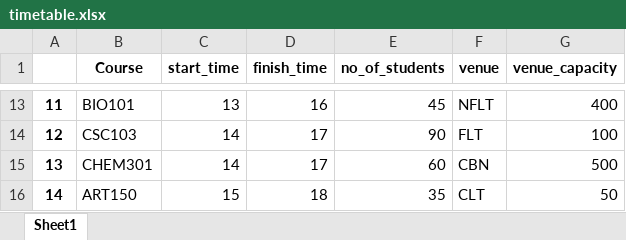
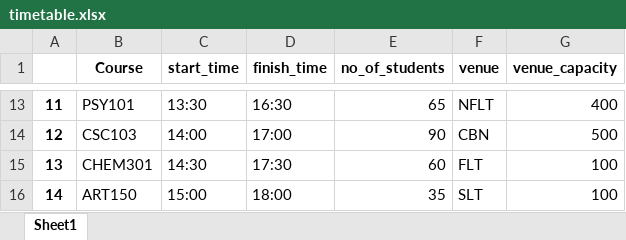
Before and after one commit to abdullahiola/hackathon, an Excel workbook: timetable.xlsx, sheet Sheet1, drawn as a sheet; only a part is shown, gaps mark what is left out; values as stored, in another font and other column widths than the file's, no borders; the diff covers the shown part only; the diff names each change by its address in the sheet, - before the commit and + after, or states it on an @@ line.

Commit message:
Make times datetime object instead of integers

```diff
--- a/timetable.xlsx (sheet Sheet1)
+++ b/timetable.xlsx (sheet Sheet1)
-B13 (Course): BIO101
+B13 (Course): PSY101
-C13 (start_time): 13
+C13 (start_time): 13:30
-D13 (finish_time): 16
+D13 (finish_time): 16:30
-E13 (no_of_students): 45
+E13 (no_of_students): 65
-C14 (start_time): 14
+C14 (start_time): 14:00
-D14 (finish_time): 17
+D14 (finish_time): 17:00
-F14 (venue): FLT
+F14 (venue): CBN
-G14 (venue_capacity): 100
+G14 (venue_capacity): 500
-C15 (start_time): 14
+C15 (start_time): 14:30
-D15 (finish_time): 17
+D15 (finish_time): 17:30
-F15 (venue): CBN
+F15 (venue): FLT
-G15 (venue_capacity): 500
+G15 (venue_capacity): 100
-C16 (start_time): 15
+C16 (start_time): 15:00
-D16 (finish_time): 18
+D16 (finish_time): 18:00
-F16 (venue): CLT
+F16 (venue): SLT
-G16 (venue_capacity): 50
+G16 (venue_capacity): 100
```
Also changed, not shown: 29 edited cells elsewhere in this sheet, 1 other file.
